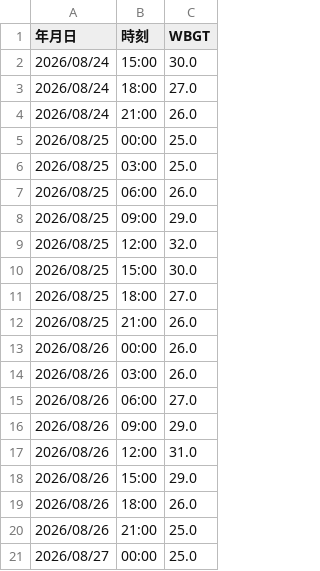
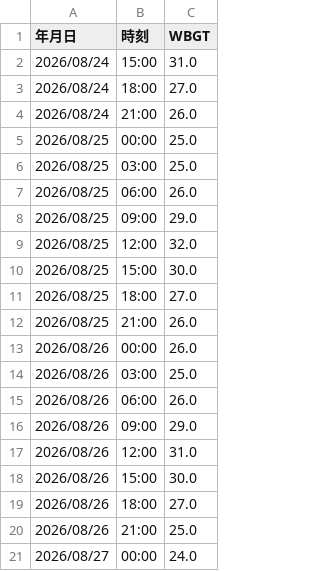
Before and after one commit to maeda0404/wbgt-signage, a CSV file: wbgt.csv, drawn as a sheet.

```diff
--- a/wbgt.csv
+++ b/wbgt.csv
@@ -1,3 +1,3 @@
 年月日,時刻,WBGT
-2026/08/24,15:00,30.0
+2026/08/24,15:00,31.0
 2026/08/24,18:00,27.0
@@ -13,9 +13,9 @@
 2026/08/26,00:00,26.0
-2026/08/26,03:00,26.0
-2026/08/26,06:00,27.0
+2026/08/26,03:00,25.0
+2026/08/26,06:00,26.0
 2026/08/26,09:00,29.0
 2026/08/26,12:00,31.0
-2026/08/26,15:00,29.0
-2026/08/26,18:00,26.0
+2026/08/26,15:00,30.0
+2026/08/26,18:00,27.0
 2026/08/26,21:00,25.0
-2026/08/27,00:00,25.0
+2026/08/27,00:00,24.0
```
